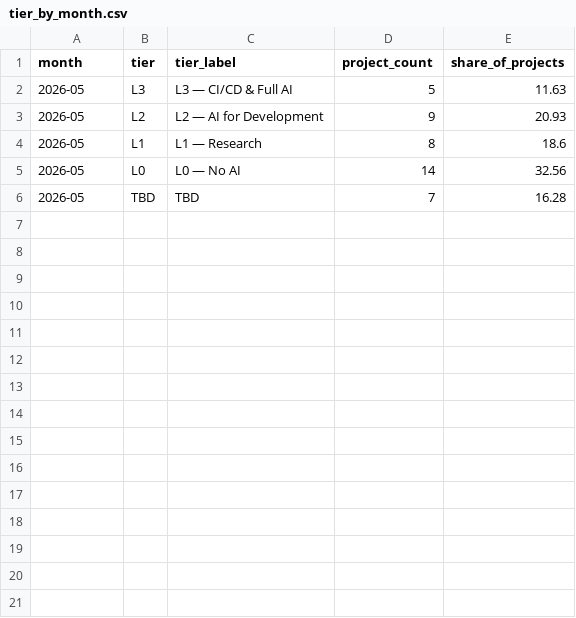
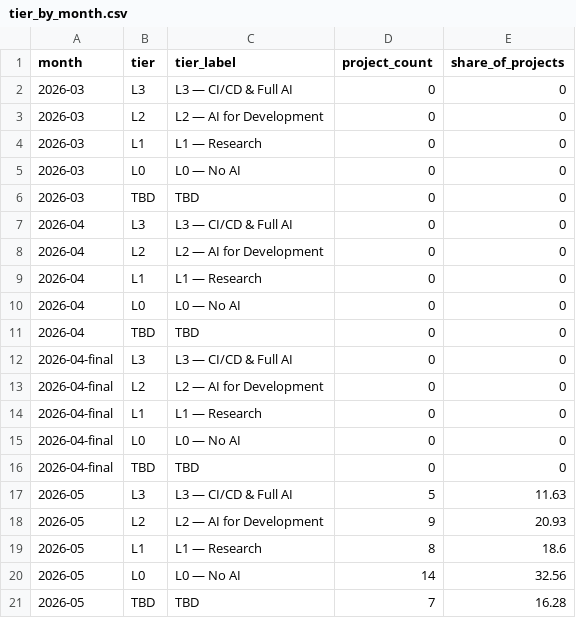
Before and after one commit to synthesis-labs/techteam-reporting, a CSV file: data/history/tier_by_month.csv, drawn as a sheet.

```diff
--- a/data/history/tier_by_month.csv
+++ b/data/history/tier_by_month.csv
@@ -1,2 +1,17 @@
 month,tier,tier_label,project_count,share_of_projects
+2026-03,L3,L3 — CI/CD & Full AI,0,0
+2026-03,L2,L2 — AI for Development,0,0
+2026-03,L1,L1 — Research,0,0
+2026-03,L0,L0 — No AI,0,0
+2026-03,TBD,TBD,0,0
+2026-04,L3,L3 — CI/CD & Full AI,0,0
+2026-04,L2,L2 — AI for Development,0,0
+2026-04,L1,L1 — Research,0,0
+2026-04,L0,L0 — No AI,0,0
+2026-04,TBD,TBD,0,0
+2026-04-final,L3,L3 — CI/CD & Full AI,0,0
+2026-04-final,L2,L2 — AI for Development,0,0
+2026-04-final,L1,L1 — Research,0,0
+2026-04-final,L0,L0 — No AI,0,0
+2026-04-final,TBD,TBD,0,0
 2026-05,L3,L3 — CI/CD & Full AI,5,11.63
```
Also changed, not shown: data/history/dept_adoption_by_month.csv, data/history/monthly_kpis.csv, 14 other files.
